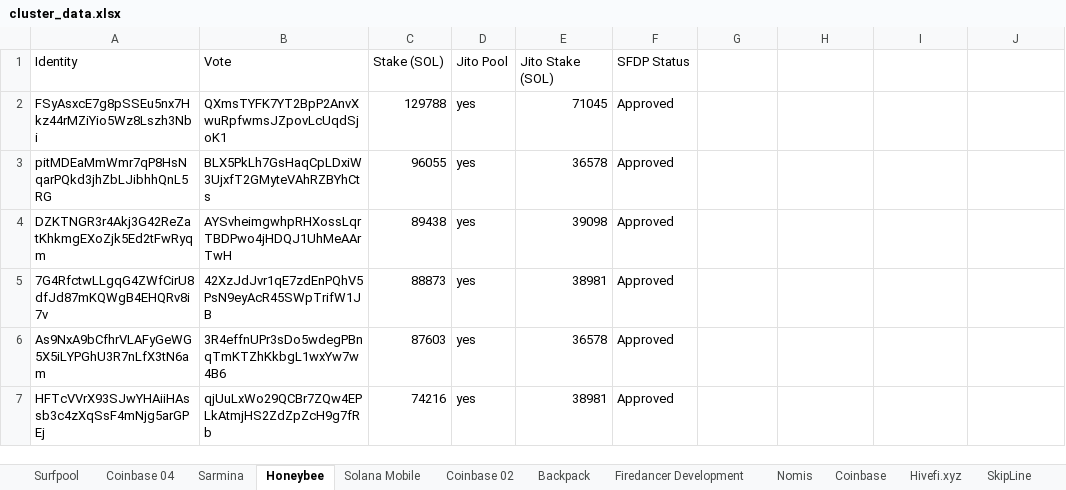
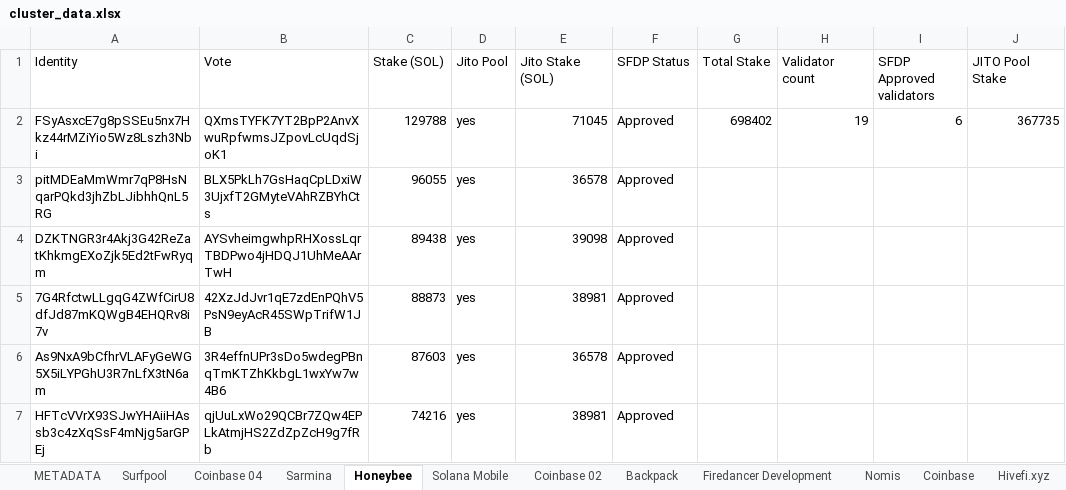
Before and after one commit to RadiantAeon/gossip-analysis, an Excel workbook: cluster_data.xlsx, sheet Honeybee, drawn as a sheet; only a part is shown; values as stored, in another font and other column widths than the file's, no borders; table styles not drawn; the diff names each change by its address in the sheet, - before the commit and + after, or states it on an @@ line.

```diff
--- a/cluster_data.xlsx (sheet Honeybee)
+++ b/cluster_data.xlsx (sheet Honeybee)
+sheet tab: METADATA
-G1: (empty)
+G1: Total Stake
-H1: (empty)
+H1: Validator count
-I1: (empty)
+I1: SFDP Approved validators
-J1: (empty)
+J1: JITO Pool Stake
-G2 (Total Stake): (empty)
+G2 (Total Stake): 698402
-H2 (Validator count): (empty)
+H2 (Validator count): 19
-I2 (SFDP Approved validators): (empty)
+I2 (SFDP Approved validators): 6
-J2 (JITO Pool Stake): (empty)
+J2 (JITO Pool Stake): 367735
```
Also changed, not shown: sheet Nomis, sheet Backpack, sheet Coinbase, sheet Coinbase 04, sheet Sarmina, sheet livechanger, 8 more sheets.
